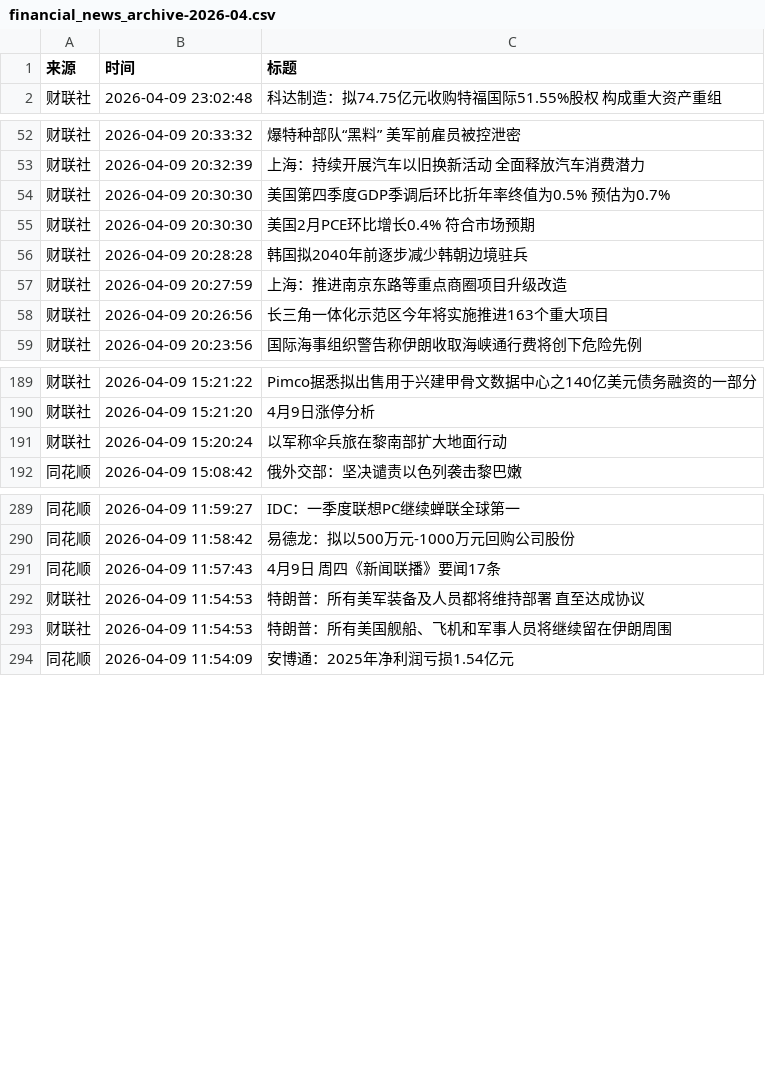
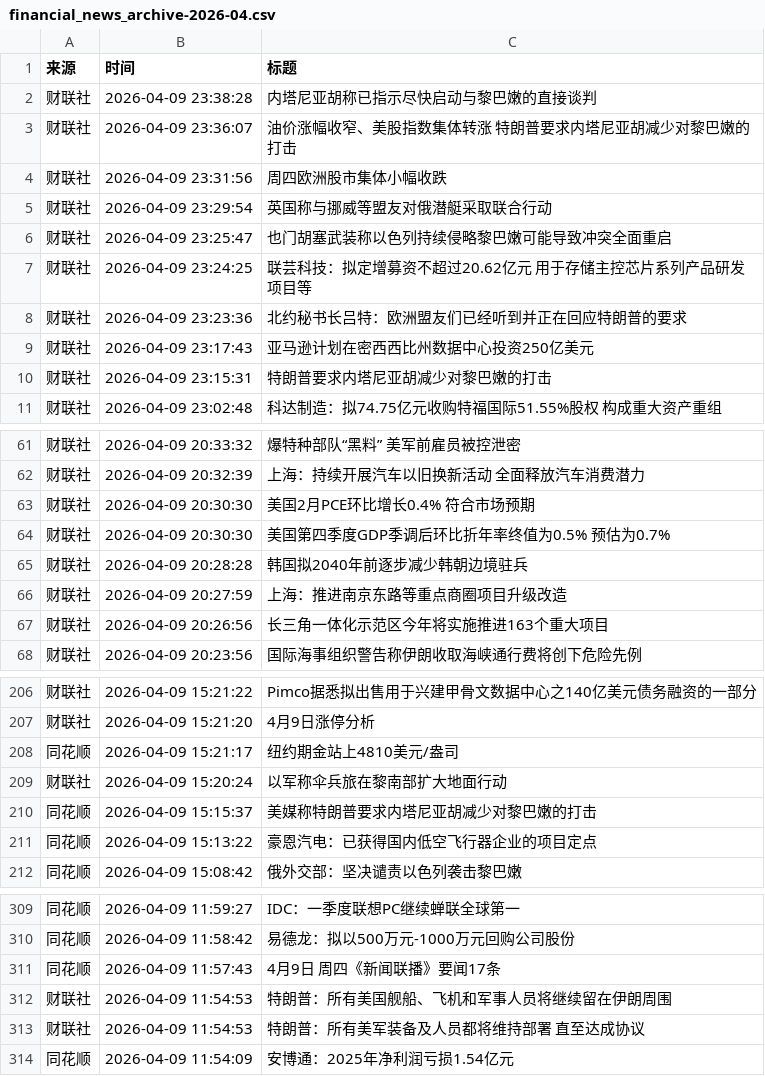
Before and after one commit to ZhangLi1984/AStockNews, a CSV file: financial_news_archive-2026-04.csv, drawn as a sheet; only a part is shown, gaps mark what is left out; the diff covers the shown part only.

```diff
--- a/financial_news_archive-2026-04.csv
+++ b/financial_news_archive-2026-04.csv
@@ -1,2 +1,11 @@
 来源,时间,标题
+财联社,2026-04-09 23:38:28,内塔尼亚胡称已指示尽快启动与黎巴嫩的直接谈判
+财联社,2026-04-09 23:36:07,油价涨幅收窄、美股指数集体转涨 特朗普要求内塔尼亚胡减少对黎巴嫩的打击
+财联社,2026-04-09 23:31:56,周四欧洲股市集体小幅收跌
+财联社,2026-04-09 23:29:54,英国称与挪威等盟友对俄潜艇采取联合行动
+财联社,2026-04-09 23:25:47,也门胡塞武装称以色列持续侵略黎巴嫩可能导致冲突全面重启
+财联社,2026-04-09 23:24:25,联芸科技：拟定增募资不超过20.62亿元 用于存储主控芯片系列产品研发项目等
+财联社,2026-04-09 23:23:36,北约秘书长吕特：欧洲盟友们已经听到并正在回应特朗普的要求
+财联社,2026-04-09 23:17:43,亚马逊计划在密西西比州数据中心投资250亿美元
+财联社,2026-04-09 23:15:31,特朗普要求内塔尼亚胡减少对黎巴嫩的打击
 财联社,2026-04-09 23:02:48,科达制造：拟74.75亿元收购特福国际51.55%股权 构成重大资产重组
@@ -53,4 +62,4 @@
 财联社,2026-04-09 20:32:39,上海：持续开展汽车以旧换新活动 全面释放汽车消费潜力
-财联社,2026-04-09 20:30:30,美国第四季度GDP季调后环比折年率终值为0.5% 预估为0.7%
 财联社,2026-04-09 20:30:30,美国2月PCE环比增长0.4% 符合市场预期
+财联社,2026-04-09 20:30:30,美国第四季度GDP季调后环比折年率终值为0.5% 预估为0.7%
 财联社,2026-04-09 20:28:28,韩国拟2040年前逐步减少韩朝边境驻兵
@@ -190,3 +207,6 @@
 财联社,2026-04-09 15:21:20,4月9日涨停分析
+同花顺,2026-04-09 15:21:17,纽约期金站上4810美元/盎司
 财联社,2026-04-09 15:20:24,以军称伞兵旅在黎南部扩大地面行动
+同花顺,2026-04-09 15:15:37,美媒称特朗普要求内塔尼亚胡减少对黎巴嫩的打击
+同花顺,2026-04-09 15:13:22,豪恩汽电：已获得国内低空飞行器企业的项目定点
 同花顺,2026-04-09 15:08:42,俄外交部：坚决谴责以色列袭击黎巴嫩
@@ -291,4 +311,4 @@
 同花顺,2026-04-09 11:57:43,4月9日 周四《新闻联播》要闻17条
-财联社,2026-04-09 11:54:53,特朗普：所有美军装备及人员都将维持部署 直至达成协议
 财联社,2026-04-09 11:54:53,特朗普：所有美国舰船、飞机和军事人员将继续留在伊朗周围
+财联社,2026-04-09 11:54:53,特朗普：所有美军装备及人员都将维持部署 直至达成协议
 同花顺,2026-04-09 11:54:09,安博通：2025年净利润亏损1.54亿元
```
Also changed, not shown: 8 added rows and 19 moved rows elsewhere in this file.
